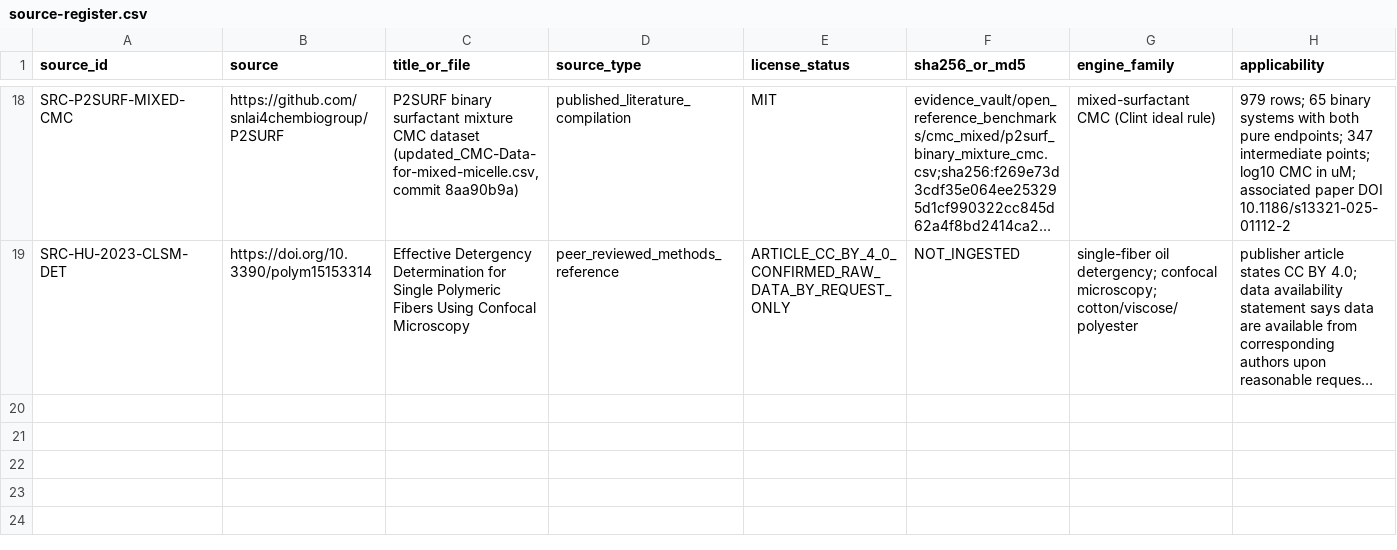
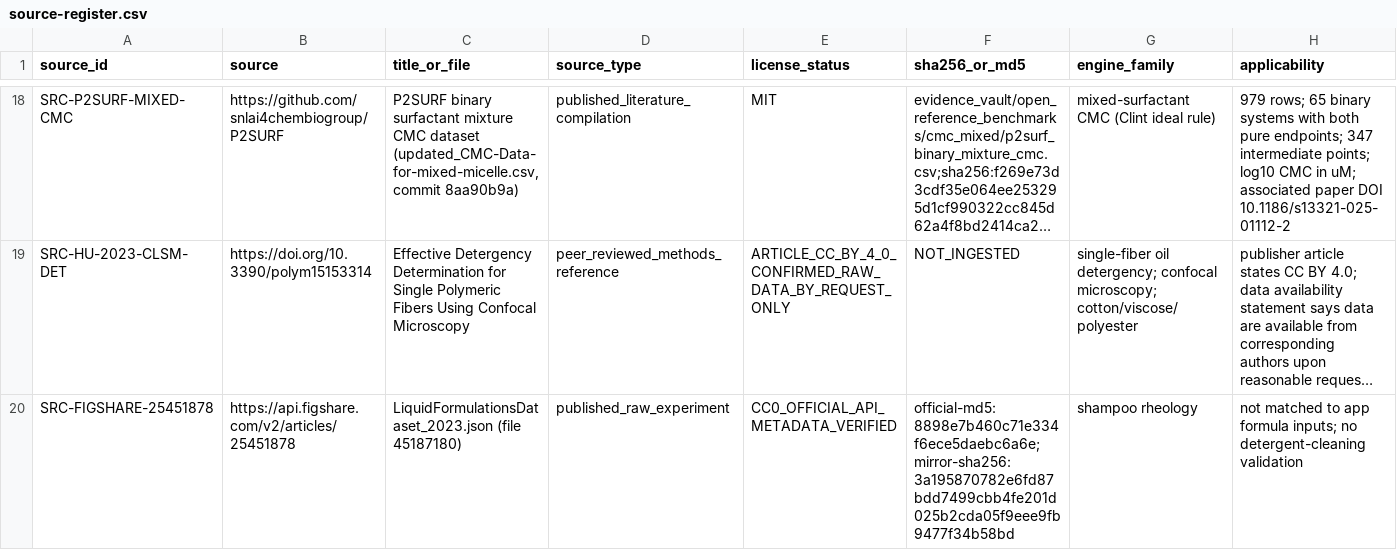
Before and after one commit to salimbawa707-droid/Formula-expert-, a CSV file: evidence_vault/datasets/source-register.csv, drawn as a sheet; only a part is shown, gaps mark what is left out; long unchanged cells end in …; rows hold the shown columns only; the diff names each change by its address in the sheet, - before the commit and + after, or states it on an @@ line.

Commit message:
Register official Figshare metadata and digest match

```diff
--- a/evidence_vault/datasets/source-register.csv
+++ b/evidence_vault/datasets/source-register.csv
+row 20: SRC-FIGSHARE-25451878 | https://api.figshare.com/v2/articles/25451878 | LiquidFormulationsDataset_2023.json (file 45187180) | published_raw_experiment | CC0_OFFICIAL_API_METADATA_VERIFIED | official-md5:8898e7b460c71e334f6ece5daebc6a6e;mirror-sha256:3a195870782e6fd87bdd7499cbb4fe201d025b2cda05f9eee9fb9477f34b58bd | shampoo rheology | not matched to app formula inputs; no detergent-cleaning validation
```
